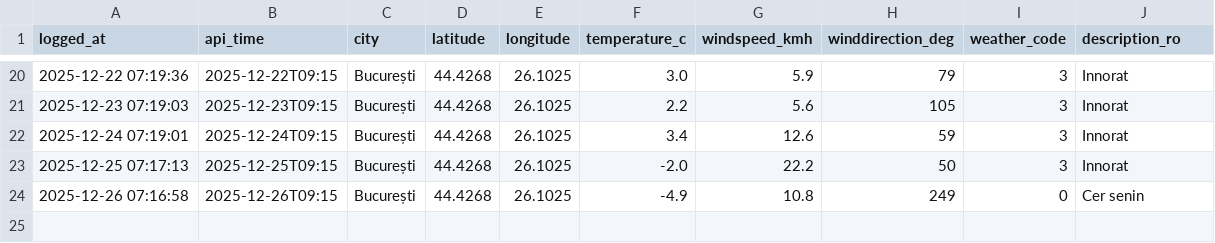
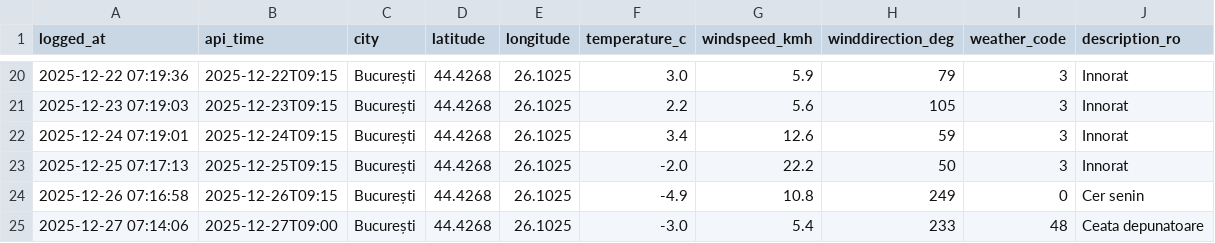
Before and after one commit to vladandrei28/Weather-Fetcher, a CSV file: weather_log.csv, drawn as a sheet; only a part is shown, gaps mark what is left out; the diff names each change by its address in the sheet, - before the commit and + after, or states it on an @@ line.

```diff
--- a/weather_log.csv
+++ b/weather_log.csv
+row 25: 2025-12-27 07:14:06 | 2025-12-27T09:00 | București | 44.4268 | 26.1025 | -3.0 | 5.4 | 233 | 48 | Ceata depunatoare
```
